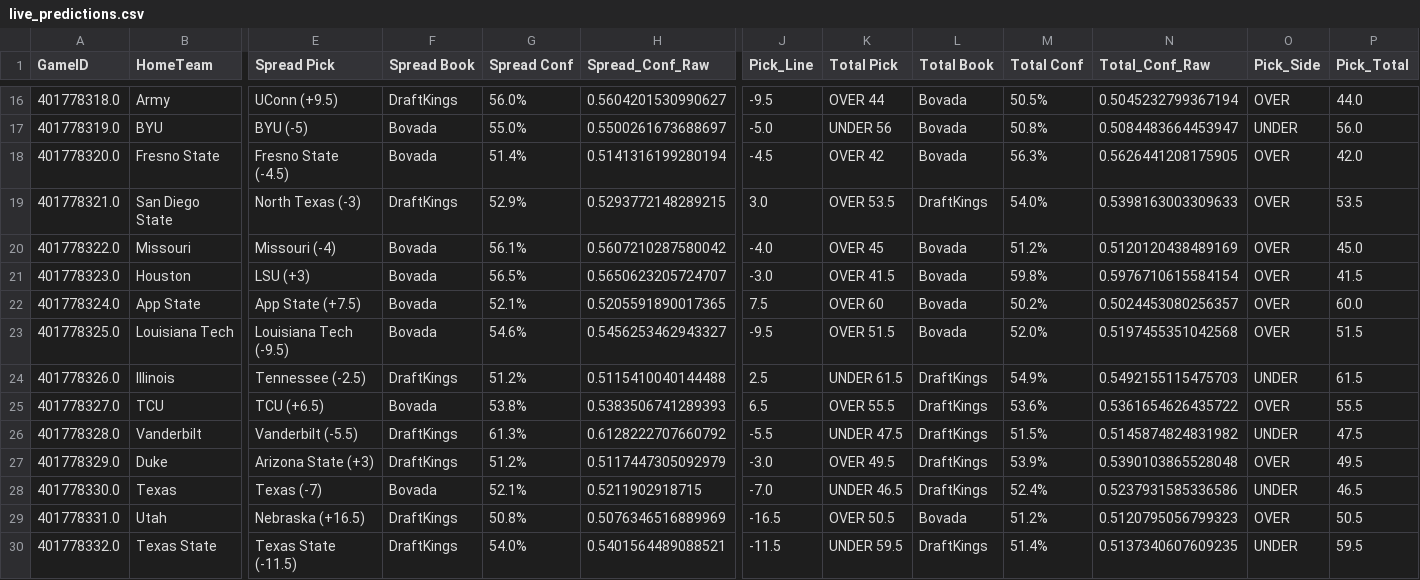
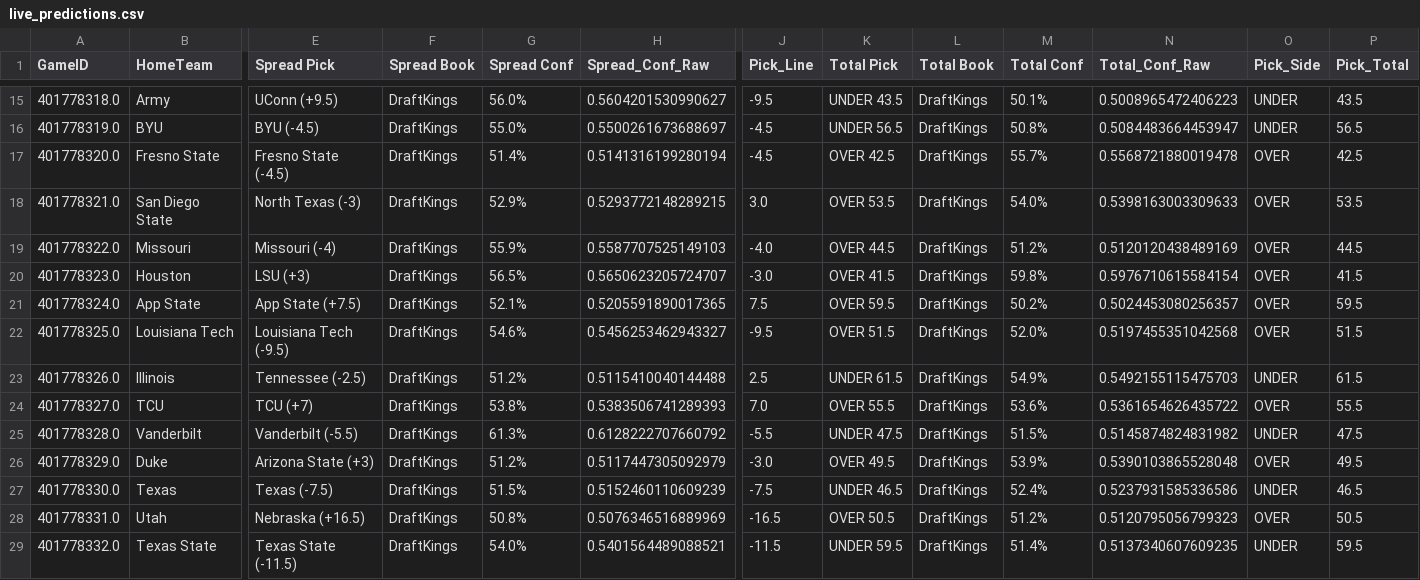
Before and after one commit to andrewrpokorny-source/cfb-analytics, a CSV file: live_predictions.csv, drawn as a sheet; only a part is shown, gaps mark what is left out; addresses are those after the commit; the diff covers the shown part only; the diff names each change by its address in the sheet, - before the commit and + after, or states it on an @@ line.

```diff
--- a/live_predictions.csv
+++ b/live_predictions.csv
-K15 (Total Pick): OVER 44
+K15 (Total Pick): UNDER 43.5
-L15:L17 (Total Book): Bovada
+L15:L17 (Total Book): DraftKings
-M15 (Total Conf): 50.5%
+M15 (Total Conf): 50.1%
-N15 (Total_Conf_Raw): 0.5045232799367194
+N15 (Total_Conf_Raw): 0.5008965472406223
-O15 (Pick_Side): OVER
+O15 (Pick_Side): UNDER
-P15 (Pick_Total): 44.0
+P15 (Pick_Total): 43.5
-E16 (Spread Pick): BYU (-5)
+E16 (Spread Pick): BYU (-4.5)
-F16:F17 (Spread Book): Bovada
+F16:F17 (Spread Book): DraftKings
-J16 (Pick_Line): -5.0
+J16 (Pick_Line): -4.5
-K16 (Total Pick): UNDER 56
+K16 (Total Pick): UNDER 56.5
-P16 (Pick_Total): 56.0
+P16 (Pick_Total): 56.5
-K17 (Total Pick): OVER 42
+K17 (Total Pick): OVER 42.5
-M17 (Total Conf): 56.3%
+M17 (Total Conf): 55.7%
-N17 (Total_Conf_Raw): 0.5626441208175905
+N17 (Total_Conf_Raw): 0.5568721880019478
-P17 (Pick_Total): 42.0
+P17 (Pick_Total): 42.5
-F19:F22 (Spread Book): Bovada
+F19:F22 (Spread Book): DraftKings
-G19 (Spread Conf): 56.1%
+G19 (Spread Conf): 55.9%
-H19 (Spread_Conf_Raw): 0.5607210287580042
+H19 (Spread_Conf_Raw): 0.5587707525149103
-K19 (Total Pick): OVER 45
+K19 (Total Pick): OVER 44.5
-L19:L22 (Total Book): Bovada
+L19:L22 (Total Book): DraftKings
-P19 (Pick_Total): 45.0
+P19 (Pick_Total): 44.5
-K21 (Total Pick): OVER 60
+K21 (Total Pick): OVER 59.5
-P21 (Pick_Total): 60.0
+P21 (Pick_Total): 59.5
-E24 (Spread Pick): TCU (+6.5)
+E24 (Spread Pick): TCU (+7)
-F24 (Spread Book): Bovada
+F24 (Spread Book): DraftKings
-J24 (Pick_Line): 6.5
+J24 (Pick_Line): 7.0
-E27 (Spread Pick): Texas (-7)
+E27 (Spread Pick): Texas (-7.5)
-F27 (Spread Book): Bovada
+F27 (Spread Book): DraftKings
-G27 (Spread Conf): 52.1%
+G27 (Spread Conf): 51.5%
-H27 (Spread_Conf_Raw): 0.5211902918715
+H27 (Spread_Conf_Raw): 0.5152460110609239
-J27 (Pick_Line): -7.0
+J27 (Pick_Line): -7.5
-L28 (Total Book): Bovada
+L28 (Total Book): DraftKings
```
Also changed, not shown: 1 moved row and 43 edited cells elsewhere in this file.
